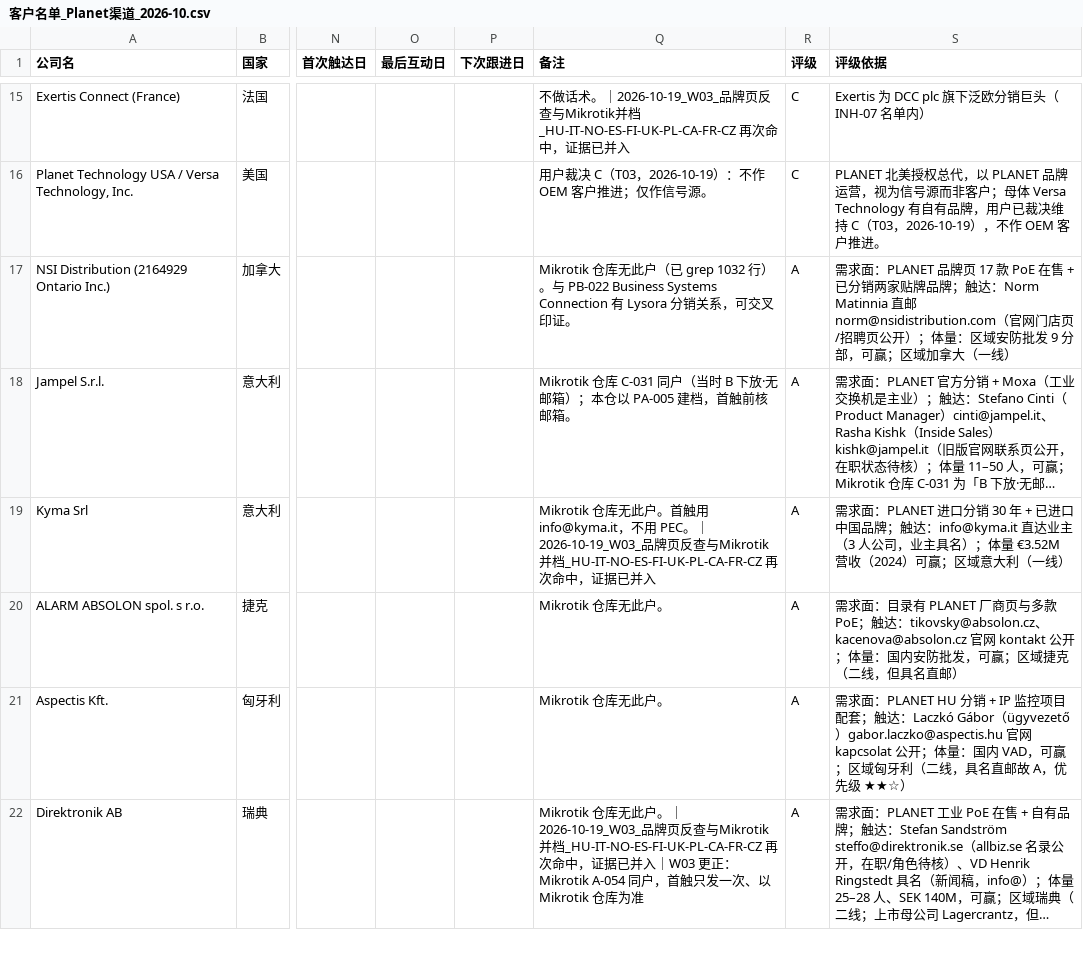
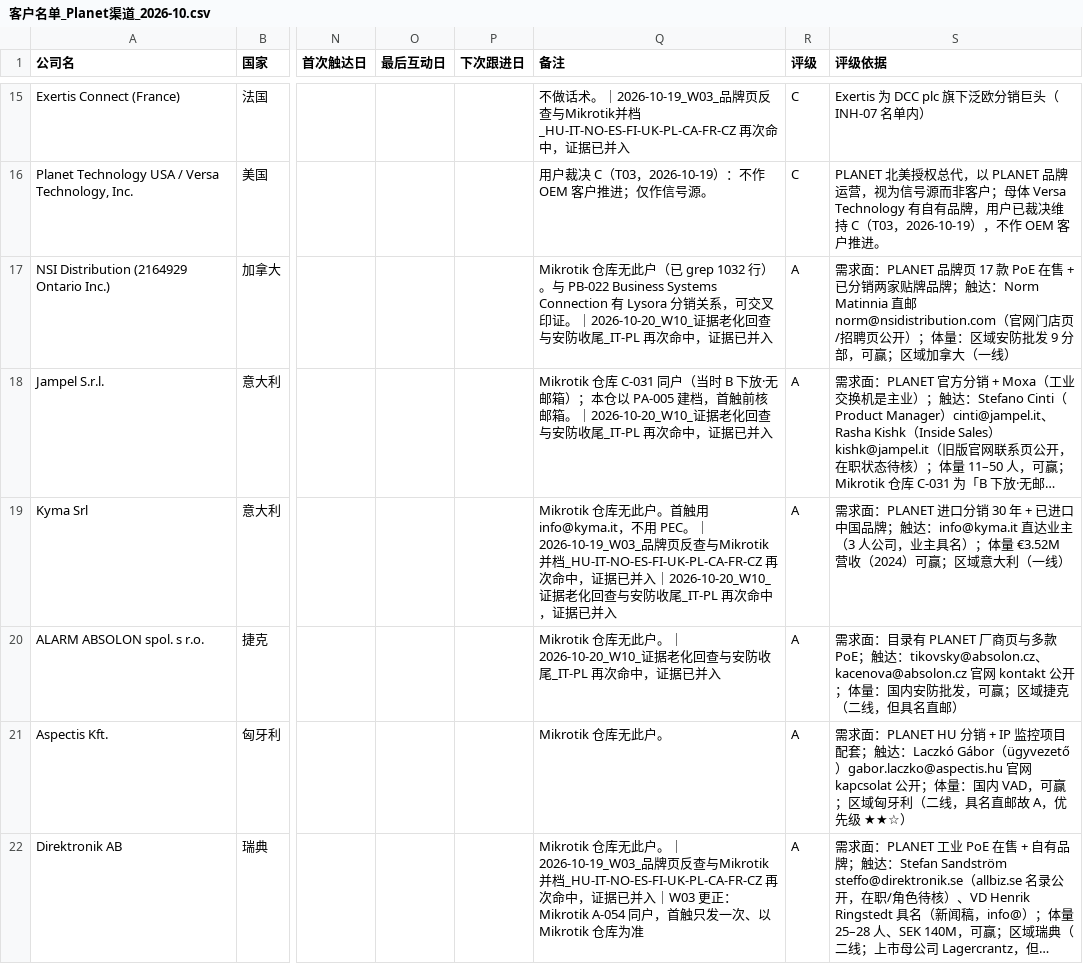
Before and after one commit to elsasaga-cloud/Planet, a CSV file: data/客户名单_Planet渠道_2026-10.csv, drawn as a sheet; only a part is shown, gaps mark what is left out; long unchanged cells end in …; the diff covers the shown part only; the diff names each change by its address in the sheet, - before the commit and + after, or states it on an @@ line.

```diff
--- a/data/客户名单_Planet渠道_2026-10.csv
+++ b/data/客户名单_Planet渠道_2026-10.csv
-Q17 (备注): …证。
+Q17 (备注): …证。｜2026-10-20_W10_证据老化回查与安防收尾_IT-PL 再次命中，证据已并入
-Q18 (备注): …核邮箱。
+Q18 (备注): …核邮箱。｜2026-10-20_W10_证据老化回查与安防收尾_IT-PL 再次命中，证据已并入
-Q19 (备注): …并入
+Q19 (备注): …并入｜2026-10-20_W10_证据老化回查与安防收尾_IT-PL 再次命中，证据已并入
-Q20 (备注): Mikrotik 仓库无此户。
+Q20 (备注): Mikrotik 仓库无此户。｜2026-10-20_W10_证据老化回查与安防收尾_IT-PL 再次命中，证据已并入
```
Also changed, not shown: 2 added rows and 12 edited cells elsewhere in this file, 53 other files.
